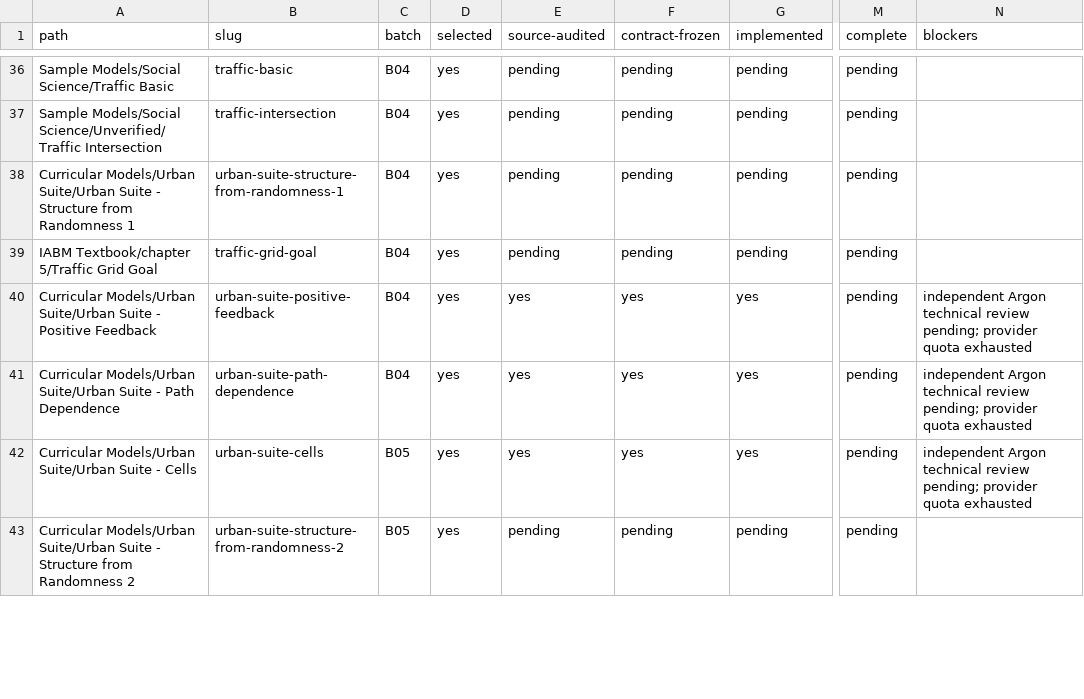
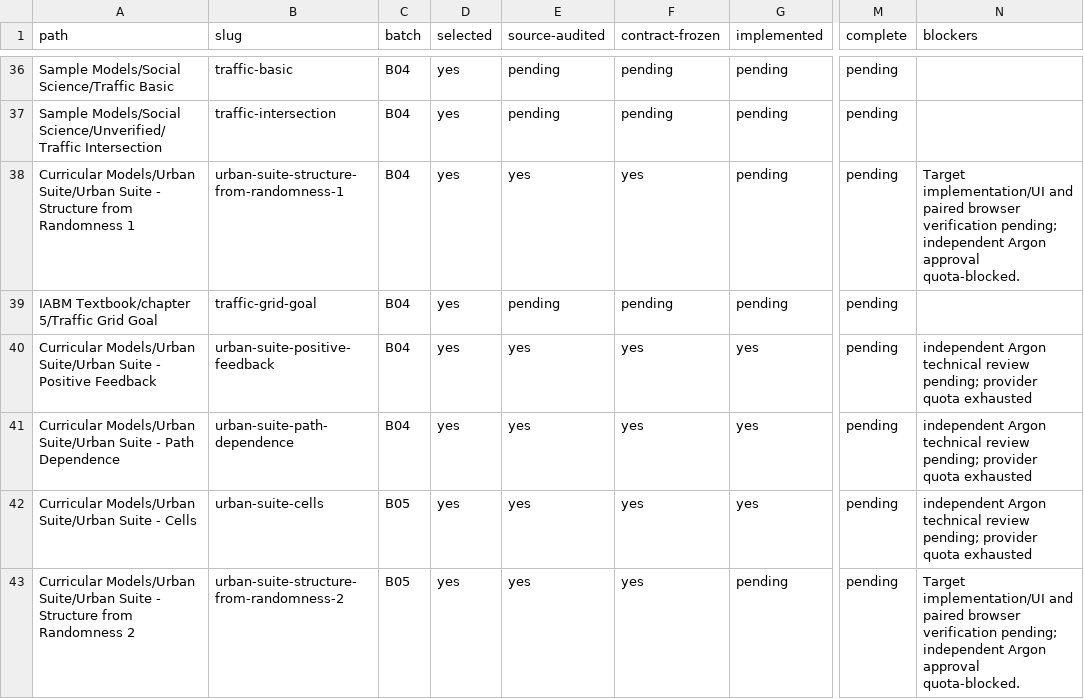
Before and after one commit to dweigend/city-library, a CSV file: experiments/catalog/progress.csv, drawn as a sheet; only a part is shown, gaps mark what is left out; the diff covers the shown part only; the diff names each change by its address in the sheet, - before the commit and + after, or states it on an @@ line.

Commit message:
docs: track remaining Urban sources and dependency-ordered implementation ownership

```diff
--- a/experiments/catalog/progress.csv
+++ b/experiments/catalog/progress.csv
-E38 (source-audited): pending
+E38 (source-audited): yes
-F38 (contract-frozen): pending
+F38 (contract-frozen): yes
-N38 (blockers): (empty)
+N38 (blockers): Target implementation/UI and paired browser verification pending; independent Argon approval quota-blocked.
-E43 (source-audited): pending
+E43 (source-audited): yes
-F43 (contract-frozen): pending
+F43 (contract-frozen): yes
-N43 (blockers): (empty)
+N43 (blockers): Target implementation/UI and paired browser verification pending; independent Argon approval quota-blocked.
```
Also changed, not shown: 8 edited cells elsewhere in this file, 3 other files.
